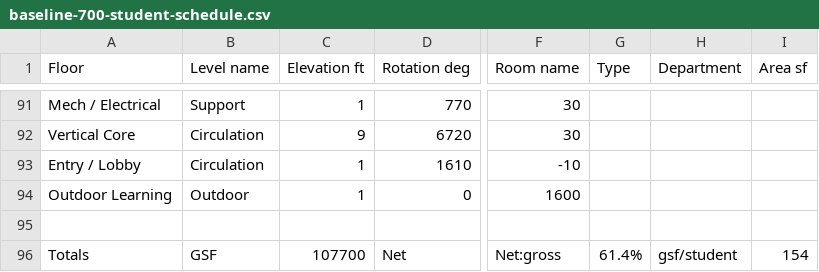
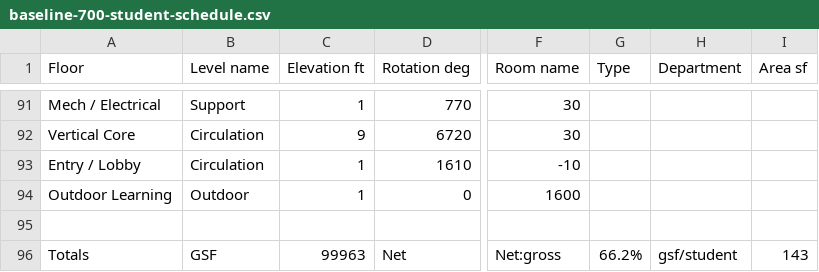
Before and after one commit to nikeblackhawk/Architecture, a CSV file: samples/baseline-700-student-schedule.csv, drawn as a sheet; only a part is shown, gaps mark what is left out; the diff names each change by its address in the sheet, - before the commit and + after, or states it on an @@ line.

```diff
--- a/samples/baseline-700-student-schedule.csv
+++ b/samples/baseline-700-student-schedule.csv
-C96 (Elevation ft): 107700
+C96 (Elevation ft): 99963
-G96 (Type): 61.4%
+G96 (Type): 66.2%
-I96 (Area sf): 154
+I96 (Area sf): 143
```
Also changed, not shown: 7 other files.
